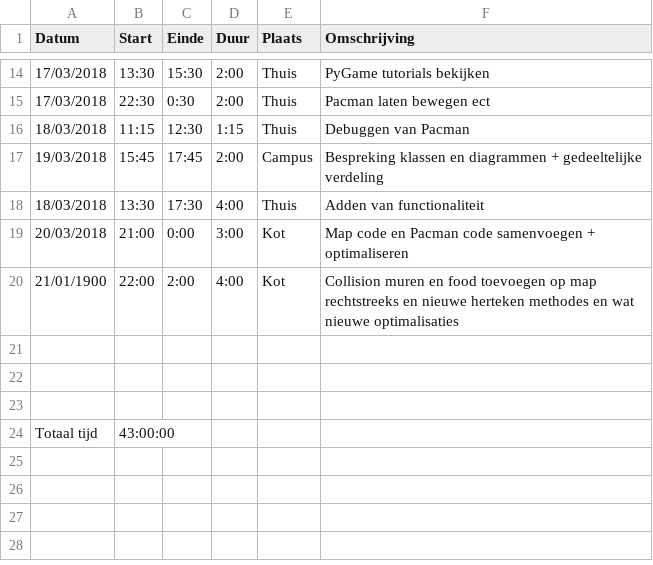
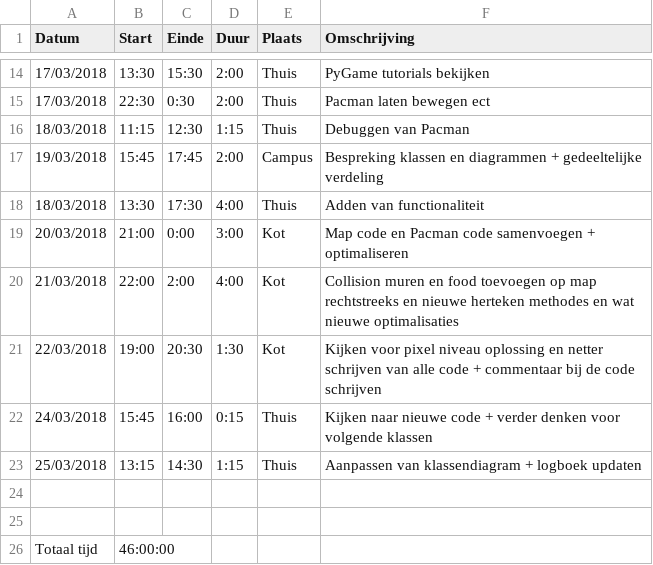
Before and after one commit to AvPelli/pacman_python, a CSV file: logboeken/DelysAleandro.csv, drawn as a sheet; only a part is shown, gaps mark what is left out; removed rows and columns are numbered as before the commit, all else as after; the diff names each change by its address in the sheet, - before the commit and + after, or states it on an @@ line.

Commit message:
Updaten Logboek

```diff
--- a/logboeken/DelysAleandro.csv
+++ b/logboeken/DelysAleandro.csv
-A20 (Datum): 21/01/1900
+A20 (Datum): 21/03/2018
+row 21: 22/03/2018 | 19:00 | 20:30 | 1:30 | Kot | Kijken voor pixel niveau oplossing en netter schrijven van alle code + commentaar bij de code schrijven
+row 22: 24/03/2018 | 15:45 | 16:00 | 0:15 | Thuis | Kijken naar nieuwe code + verder denken voor volgende klassen
+row 23: 25/03/2018 | 13:15 | 14:30 | 1:15 | Thuis | Aanpassen van klassendiagram + logboek updaten
-row 23: (empty)
-B26 (Start): 43:00:00
+B26 (Start): 46:00:00
```
